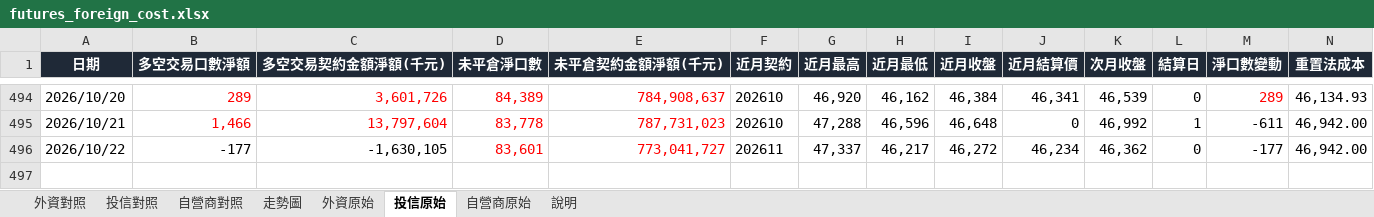
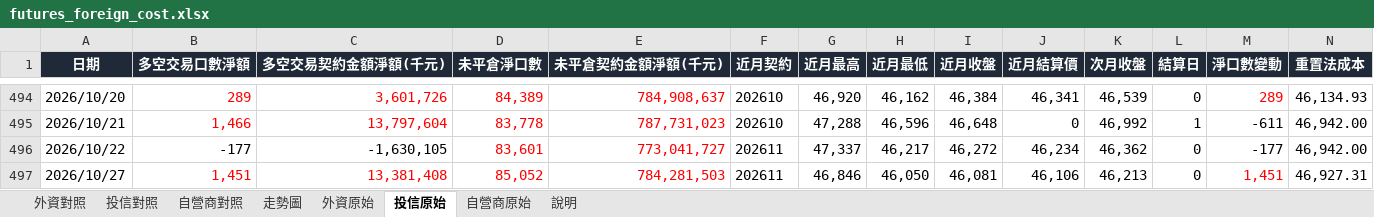
Before and after one commit to mywu-cloud/futures, an Excel workbook: data/futures_foreign_cost.xlsx, sheet 投信原始, drawn as a sheet; only a part is shown, gaps mark what is left out; values as stored, in another font and other column widths than the file's, no borders; rows hold the shown columns only; the diff names each change by its address in the sheet, - before the commit and + after, or states it on an @@ line.

```diff
--- a/data/futures_foreign_cost.xlsx (sheet 投信原始)
+++ b/data/futures_foreign_cost.xlsx (sheet 投信原始)
+row 497: 2026/10/27 | 1,451 | 13,381,408 | 85,052 | 784,281,503 | 202611 | 46,846 | 46,050 | 46,081 | 46,106 | 46,213 | 0 | 1,451 | 46,927.31
```
Also changed, not shown: sheet 自營商原始, sheet 外資原始, sheet 自營商對照, sheet 投信對照, sheet 外資對照, sheet 說明, charts or pictures, 7 other files.
